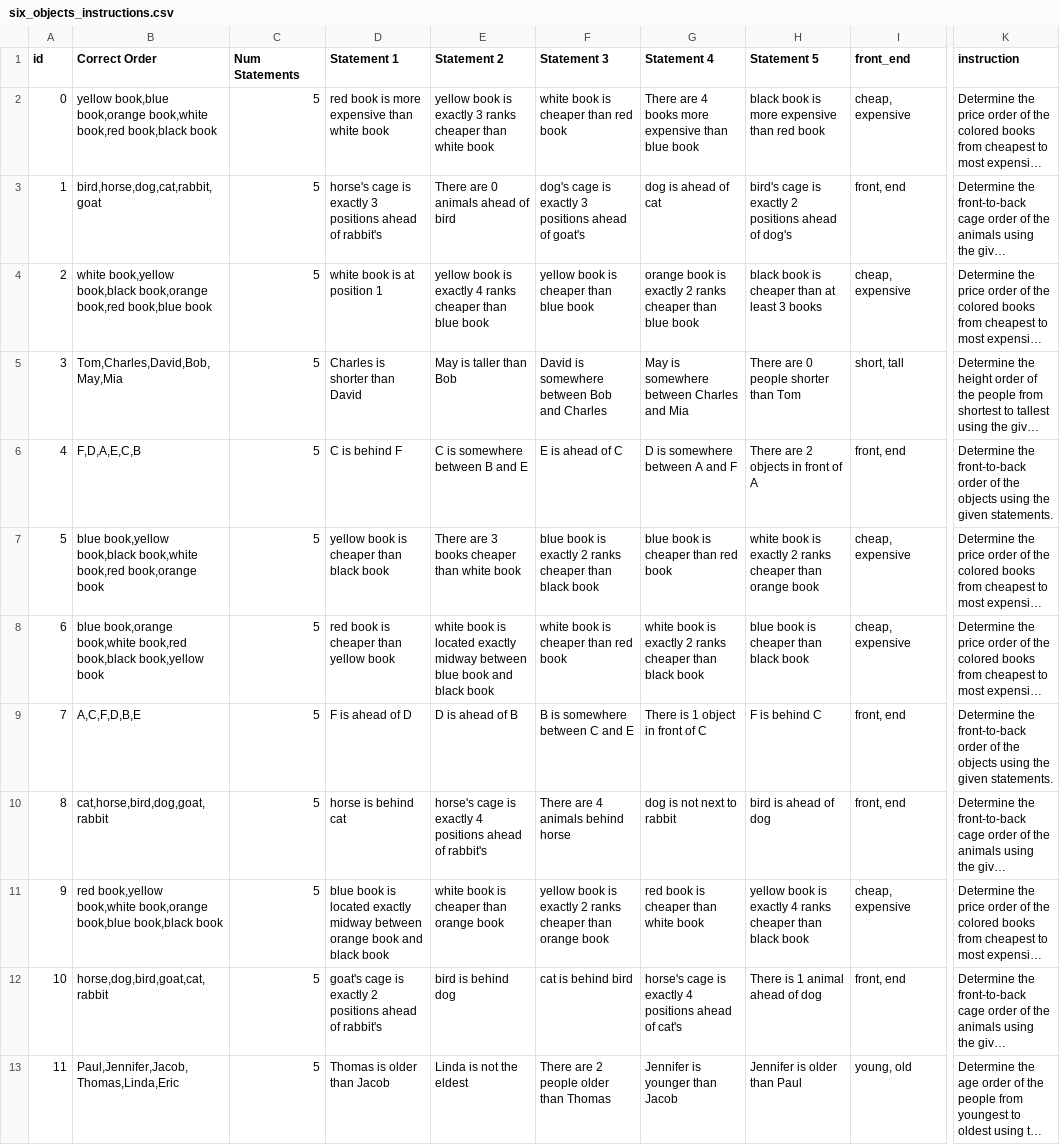
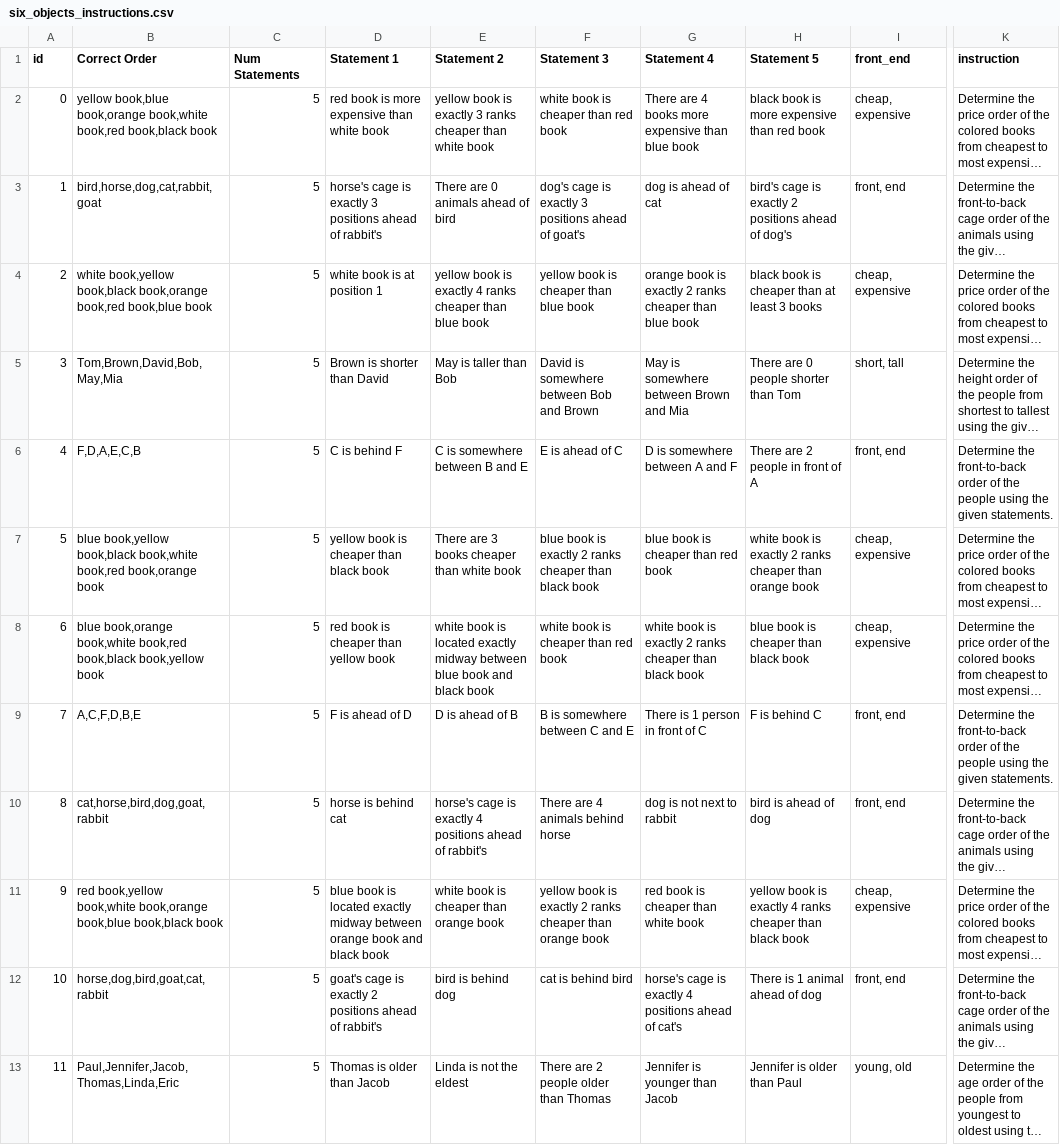
Before and after one commit to skittleskittles/Human_AI_Interaction_v2, a CSV file: src/data/six_objects_instructions.csv, drawn as a sheet; only a part is shown, gaps mark what is left out; long unchanged cells end in …; the diff covers the shown part only; the diff names each change by its address in the sheet, - before the commit and + after, or states it on an @@ line.

```diff
--- a/src/data/six_objects_instructions.csv
+++ b/src/data/six_objects_instructions.csv
-B5 (Correct Order): Tom,Charles,David,Bob,May,Mia
+B5 (Correct Order): Tom,Brown,David,Bob,May,Mia
-D5 (Statement 1): Charles is shorter than David
+D5 (Statement 1): Brown is shorter than David
-F5 (Statement 3): David is somewhere between Bob and Charles
+F5 (Statement 3): David is somewhere between Bob and Brown
-G5 (Statement 4): May is somewhere between Charles and Mia
+G5 (Statement 4): May is somewhere between Brown and Mia
-H6 (Statement 5): There are 2 objects in front of A
+H6 (Statement 5): There are 2 people in front of A
-K6 (instruction): …of the objects using the…
+K6 (instruction): …of the people using the…
-G9 (Statement 4): There is 1 object in front of C
+G9 (Statement 4): There is 1 person in front of C
-K9 (instruction): …of the objects using the…
+K9 (instruction): …of the people using the…
```
Also changed, not shown: 81 edited cells elsewhere in this file, 50 other files.
